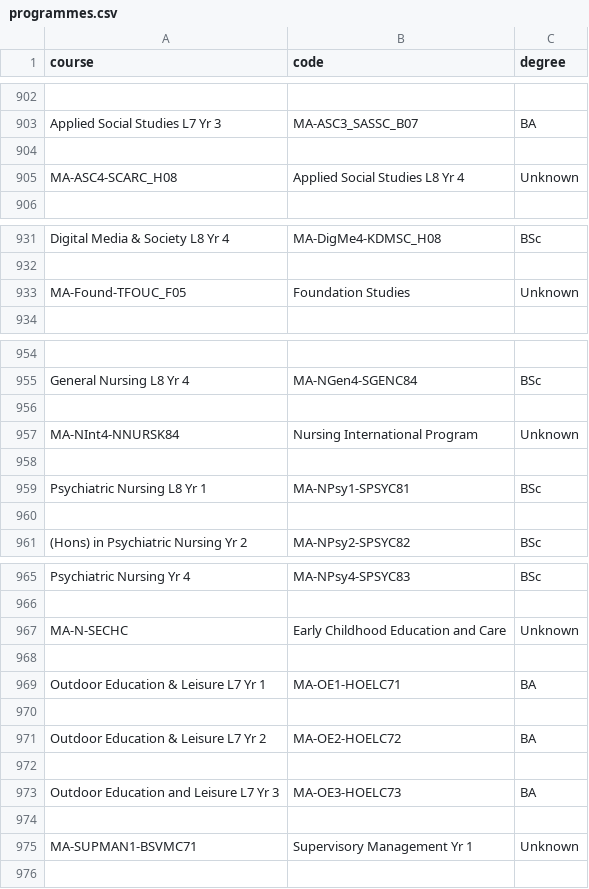
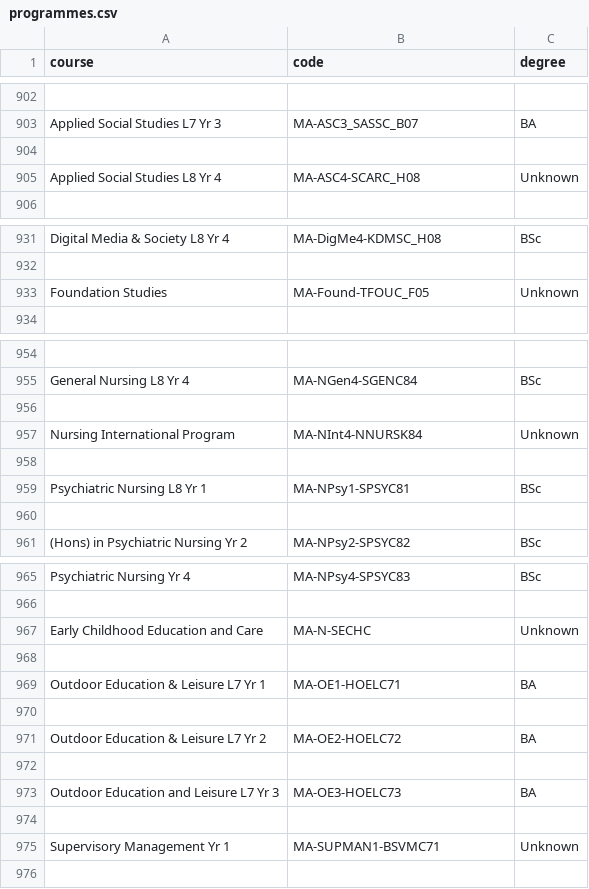
Before and after one commit to taraokelly/Graph-Theory-Assignment, a CSV file: data/programmes.csv, drawn as a sheet; only a part is shown, gaps mark what is left out; removed rows and columns are numbered as before the commit, all else as after; the diff covers the shown part only; the diff names each change by its address in the sheet, - before the commit and + after, or states it on an @@ line.

Commit message:
Updated Programme Parser

```diff
--- a/data/programmes.csv
+++ b/data/programmes.csv
-row 905: MA-ASC4-SCARC_H08 | Applied Social Studies L8 Yr 4 | Unknown
+row 905: Applied Social Studies L8 Yr 4 | MA-ASC4-SCARC_H08 | Unknown
-row 933: MA-Found-TFOUC_F05 | Foundation Studies | Unknown
+row 933: Foundation Studies | MA-Found-TFOUC_F05 | Unknown
-row 957: MA-NInt4-NNURSK84 | Nursing International Program | Unknown
+row 957: Nursing International Program | MA-NInt4-NNURSK84 | Unknown
-row 967: MA-N-SECHC | Early Childhood Education and Care | Unknown
+row 967: Early Childhood Education and Care | MA-N-SECHC | Unknown
-row 975: MA-SUPMAN1-BSVMC71 | Supervisory Management Yr 1 | Unknown
+row 975: Supervisory Management Yr 1 | MA-SUPMAN1-BSVMC71 | Unknown
```
Also changed, not shown: 22 added rows and 22 removed rows elsewhere in this file, 1 other file.
